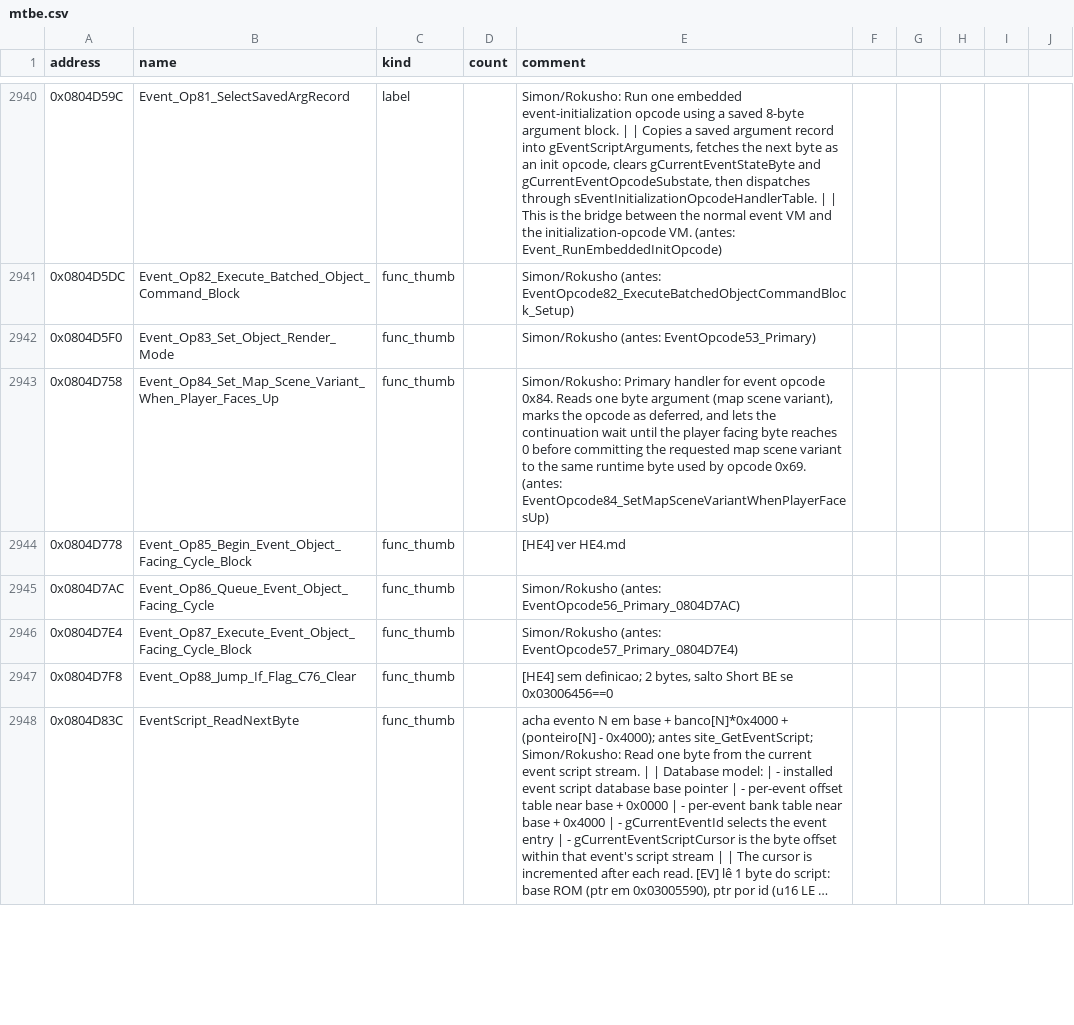
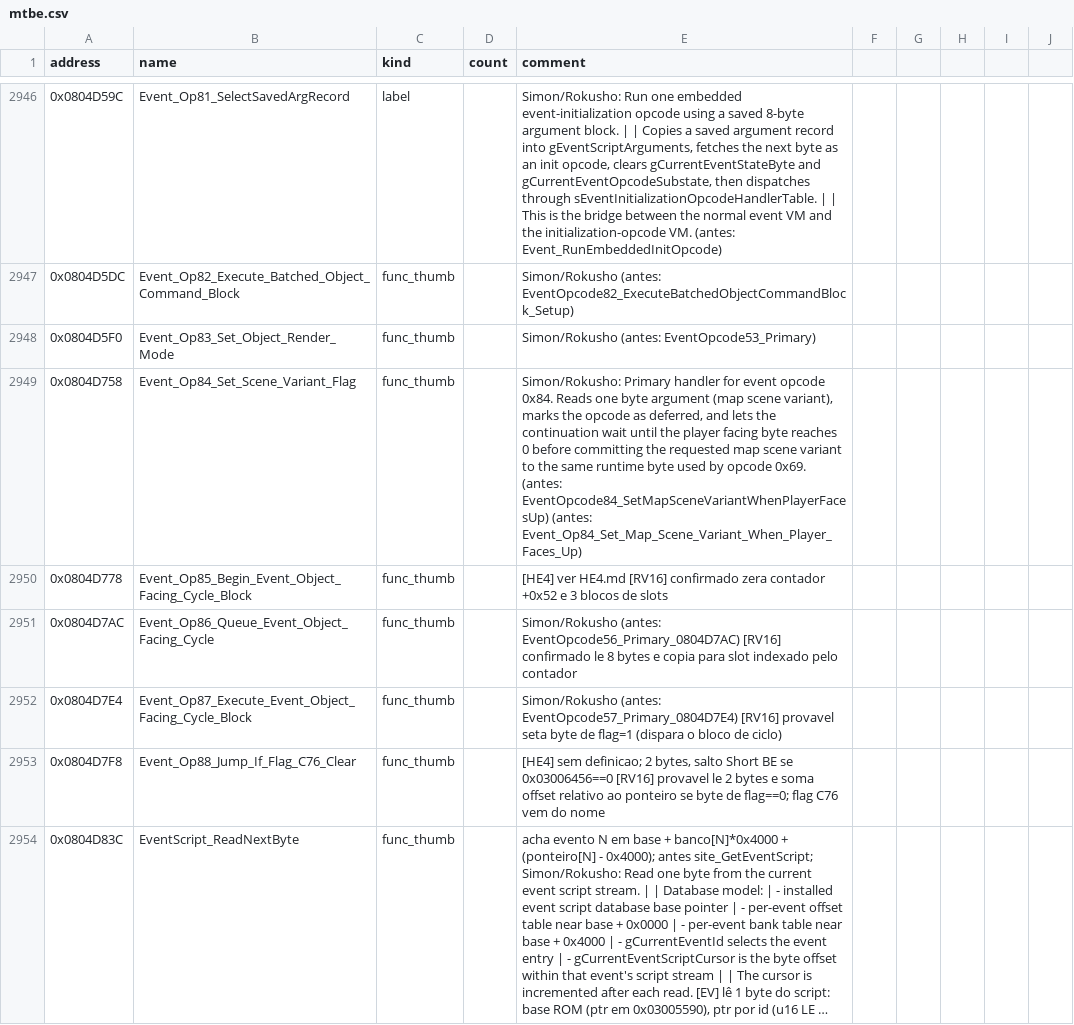
Before and after one commit to jvsdm/Medabots-Romhacking-Toolkit, a CSV file: re/symbols/mtbe.csv, drawn as a sheet; only a part is shown, gaps mark what is left out; long unchanged cells end in …; addresses are those after the commit; the diff covers the shown part only; the diff names each change by its address in the sheet, - before the commit and + after, or states it on an @@ line.

```diff
--- a/re/symbols/mtbe.csv
+++ b/re/symbols/mtbe.csv
-B2949 (name): Event_Op84_Set_Map_Scene_Variant_When_Player_Faces_Up
+B2949 (name): Event_Op84_Set_Scene_Variant_Flag
-E2949 (comment): …(antes: EventOpcode84_SetMapSceneVariantWhenPlayerFacesUp)
+E2949 (comment): …(antes: EventOpcode84_SetMapSceneVariantWhenPlayerFacesUp) (antes: Event_Op84_Set_Map_Scene_Variant_When_Player_Faces_Up)
-E2950 (comment): [HE4] ver HE4.md
+E2950 (comment): [HE4] ver HE4.md [RV16] confirmado zera contador +0x52 e 3 blocos de slots
-E2951 (comment): …(antes: EventOpcode56_Primary_0804D7AC)
+E2951 (comment): …(antes: EventOpcode56_Primary_0804D7AC) [RV16] confirmado le 8 bytes e copia para slot indexado pelo contador
-E2952 (comment): …(antes: EventOpcode57_Primary_0804D7E4)
+E2952 (comment): …(antes: EventOpcode57_Primary_0804D7E4) [RV16] provavel seta byte de flag=1 (dispara o bloco de ciclo)
-E2953 (comment): …se 0x03006456==0
+E2953 (comment): …se 0x03006456==0 [RV16] provavel le 2 bytes e soma offset relativo ao ponteiro se byte de flag==0; flag C76 vem do nome
```
Also changed, not shown: 6 added rows and 16 edited cells elsewhere in this file, re/ghidra/medabots_sync.tsv, 2 other files.
